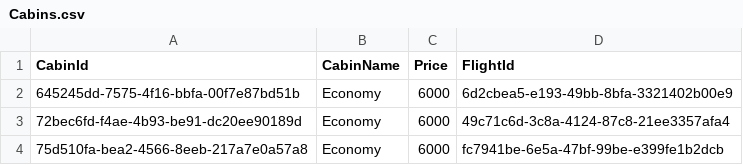
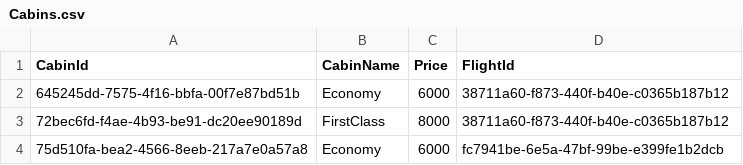
Before and after one commit to obada-yahya/Airport-Ticket-Booking-System, a CSV file: Seeds/Cabins.csv, drawn as a sheet.

```diff
--- a/Seeds/Cabins.csv
+++ b/Seeds/Cabins.csv
@@ -1,4 +1,4 @@
 CabinId, CabinName, Price, FlightId
-645245dd-7575-4f16-bbfa-00f7e87bd51b,Economy,6000,6d2cbea5-e193-49bb-8bfa-3321402b00e9
-72bec6fd-f4ae-4b93-be91-dc20ee90189d,Economy,6000,49c71c6d-3c8a-4124-87c8-21ee3357afa4
+645245dd-7575-4f16-bbfa-00f7e87bd51b,Economy,6000,38711a60-f873-440f-b40e-c0365b187b12
+72bec6fd-f4ae-4b93-be91-dc20ee90189d,FirstClass,8000,38711a60-f873-440f-b40e-c0365b187b12
 75d510fa-bea2-4566-8eeb-217a7e0a57a8,Economy,6000,fc7941be-6e5a-47bf-99be-e399fe1b2dcb
```
Also changed, not shown: Seeds/Flights.csv, 4 other files.
